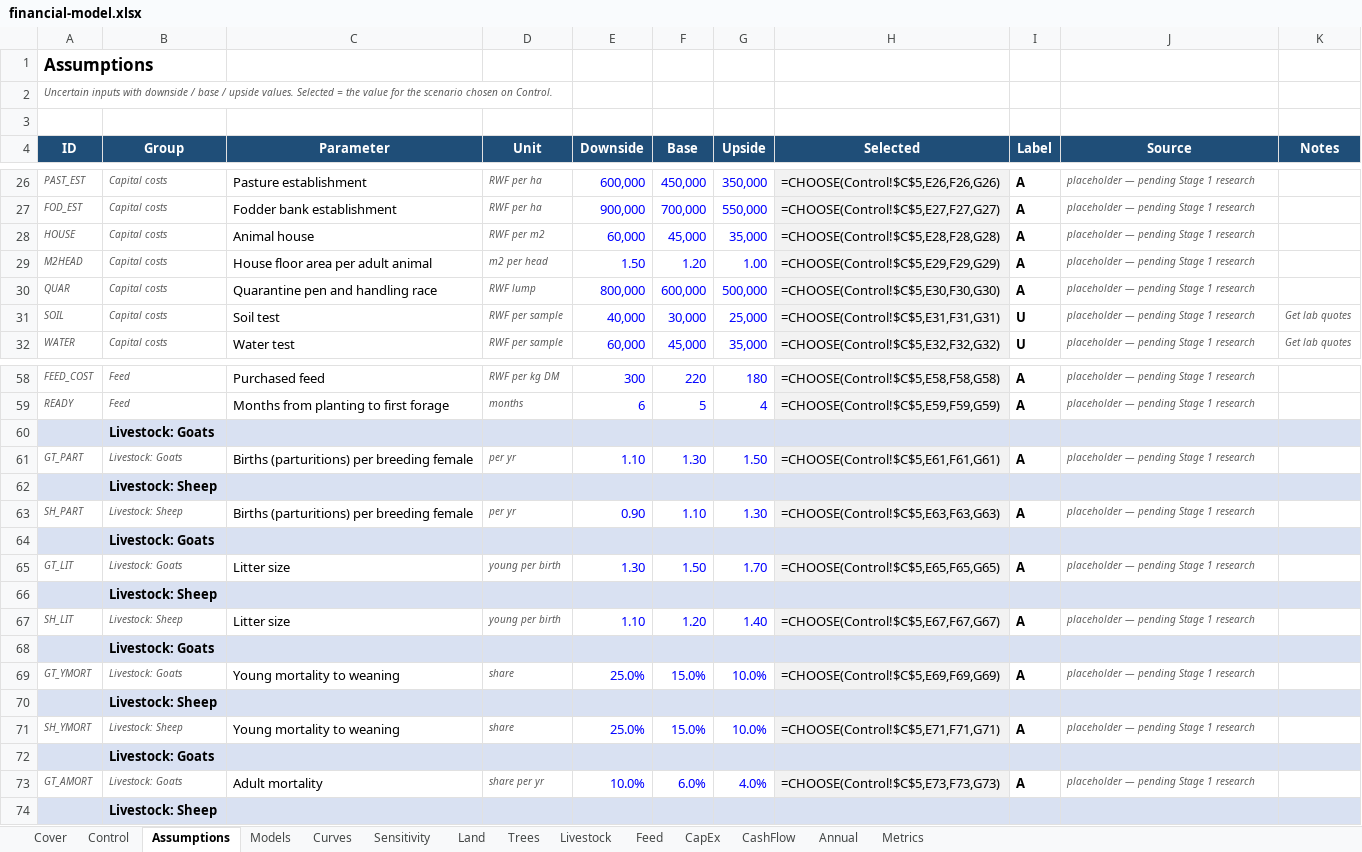
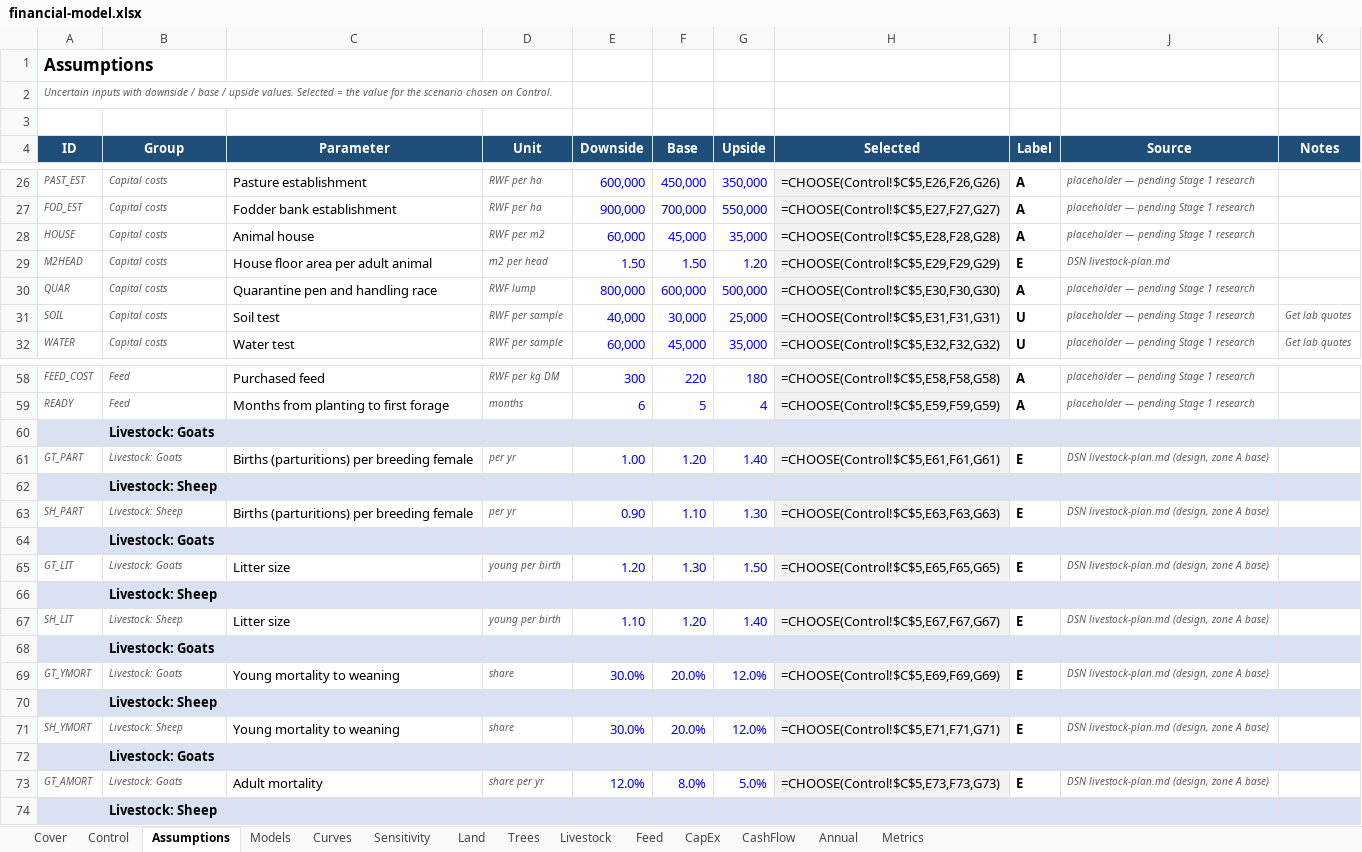
Before and after one commit to databayt/farm, an Excel workbook: study/feasibility/financial-model.xlsx, sheet Assumptions, drawn as a sheet; only a part is shown, gaps mark what is left out; values as stored, in another font and other column widths than the file's, no borders; formulas without a stored value are shown as written; the diff covers the shown part only; the diff names each change by its address in the sheet, - before the commit and + after, or states it on an @@ line.

```diff
--- a/study/feasibility/financial-model.xlsx (sheet Assumptions)
+++ b/study/feasibility/financial-model.xlsx (sheet Assumptions)
-F29 (Base): 1.20
+F29 (Base): 1.50
-G29 (Upside): 1.00
+G29 (Upside): 1.20
-I29 (Label): A
+I29 (Label): E
-J29 (Source): placeholder — pending Stage 1 research
+J29 (Source): DSN livestock-plan.md
-E61 (Downside): 1.10
+E61 (Downside): 1.00
-F61 (Base): 1.30
+F61 (Base): 1.20
-G61 (Upside): 1.50
+G61 (Upside): 1.40
-I61 (Label): A
+I61 (Label): E
-J61 (Source): placeholder — pending Stage 1 research
+J61 (Source): DSN livestock-plan.md (design, zone A base)
-I63 (Label): A
+I63 (Label): E
-J63 (Source): placeholder — pending Stage 1 research
+J63 (Source): DSN livestock-plan.md (design, zone A base)
-E65 (Downside): 1.30
+E65 (Downside): 1.20
-F65 (Base): 1.50
+F65 (Base): 1.30
-G65 (Upside): 1.70
+G65 (Upside): 1.50
-I65 (Label): A
+I65 (Label): E
-J65 (Source): placeholder — pending Stage 1 research
+J65 (Source): DSN livestock-plan.md (design, zone A base)
-I67 (Label): A
+I67 (Label): E
-J67 (Source): placeholder — pending Stage 1 research
+J67 (Source): DSN livestock-plan.md (design, zone A base)
-E69 (Downside): 25.0%
+E69 (Downside): 30.0%
-F69 (Base): 15.0%
+F69 (Base): 20.0%
-G69 (Upside): 10.0%
+G69 (Upside): 12.0%
-I69 (Label): A
+I69 (Label): E
-J69 (Source): placeholder — pending Stage 1 research
+J69 (Source): DSN livestock-plan.md (design, zone A base)
-E71 (Downside): 25.0%
+E71 (Downside): 30.0%
-F71 (Base): 15.0%
+F71 (Base): 20.0%
-G71 (Upside): 10.0%
+G71 (Upside): 12.0%
-I71 (Label): A
+I71 (Label): E
-J71 (Source): placeholder — pending Stage 1 research
+J71 (Source): DSN livestock-plan.md (design, zone A base)
-E73 (Downside): 10.0%
+E73 (Downside): 12.0%
-F73 (Base): 6.0%
+F73 (Base): 8.0%
-G73 (Upside): 4.0%
+G73 (Upside): 5.0%
-I73 (Label): A
+I73 (Label): E
-J73 (Source): placeholder — pending Stage 1 research
+J73 (Source): DSN livestock-plan.md (design, zone A base)
```
Also changed, not shown: 80 edited cells elsewhere in this sheet, sheet Models, 35 other files.
